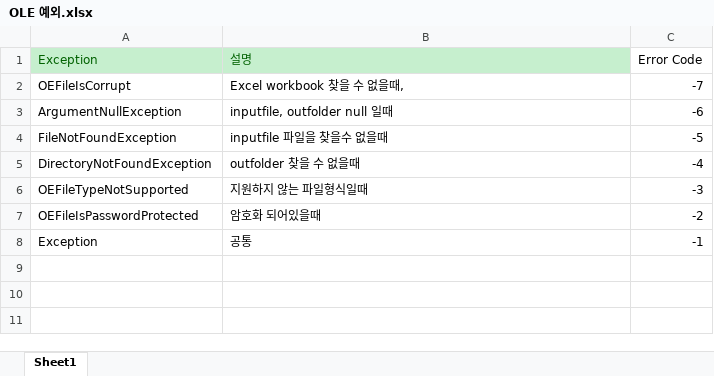
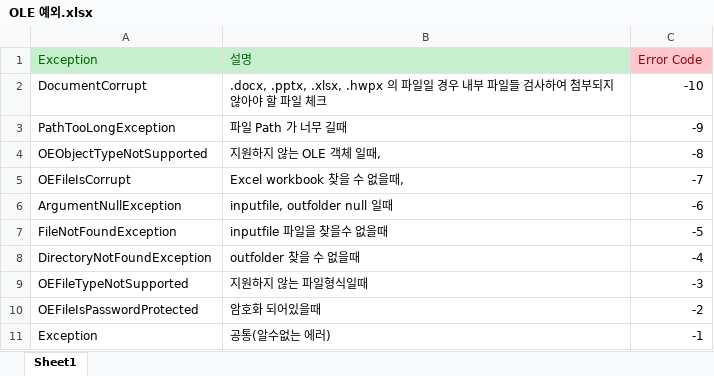
Before and after one commit to hanssak/OpenNetLink, an Excel workbook: src/OfficeExtractorLibrary/OLE 예외.xlsx, sheet Sheet1, drawn as a sheet; values as stored, in another font and other column widths than the file's, no borders; addresses are those after the commit; the diff names each change by its address in the sheet, - before the commit and + after, or states it on an @@ line.

```diff
--- a/src/OfficeExtractorLibrary/OLE 예외.xlsx (sheet Sheet1)
+++ b/src/OfficeExtractorLibrary/OLE 예외.xlsx (sheet Sheet1)
@@ C1 fill: none → #FFC7CE, text colour: black → #9C0006 @@
+row 2: DocumentCorrupt | .docx, .pptx, .xlsx, .hwpx 의 파일일 경우 내부 파일들 검사하여 첨부되지 않아야 할 파일 체크 | -10
+row 3: PathTooLongException | 파일 Path 가 너무 길때 | -9
+row 4: OEObjectTypeNotSupported | 지원하지 않는 OLE 객체 일때, | -8
-B11: 공통
+B11: 공통(알수없는 에러)
```
Also changed, not shown: 1 other file.
